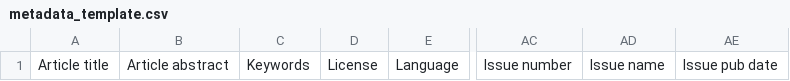
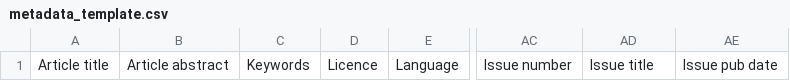
Before and after one commit to openlibhums/imports, a CSV file: docs/source/_static/metadata_template.csv, drawn as a sheet; only a part is shown, gaps mark what is left out; the diff names each change by its address in the sheet, - before the commit and + after, or states it on an @@ line.

```diff
--- a/docs/source/_static/metadata_template.csv
+++ b/docs/source/_static/metadata_template.csv
-D1: License
+D1: Licence
-AD1: Issue name
+AD1: Issue title
```
Also changed, not shown: docs/source/_static/sample_import.csv, docs/source/_static/sample_update.csv, 6 other files.
